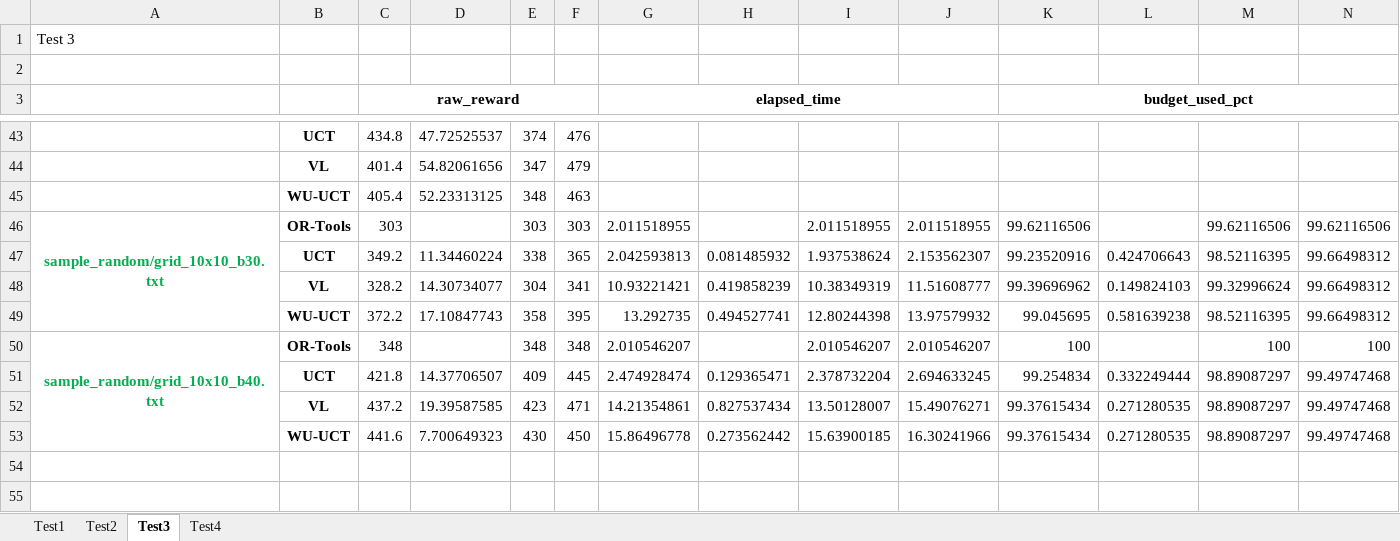
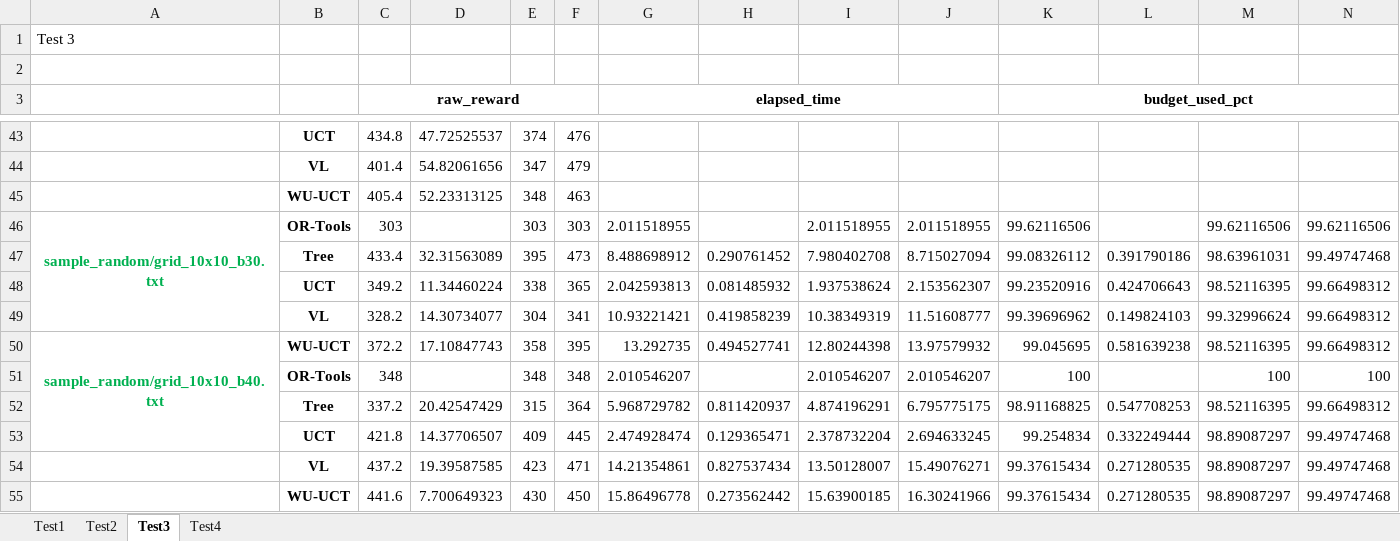
Before and after one commit to Roo-Tekapo/Parallel-Monte-Carlo-Tree-Search-For-The-Orienteering-Problem, an Excel workbook: results_gen/outputs/Test_all.xlsx, sheet Test3, drawn as a sheet; only a part is shown, gaps mark what is left out; values as stored, in another font and other column widths than the file's, no borders; removed rows and columns are numbered as before the commit, all else as after; rows hold the shown columns only; the diff names each change by its address in the sheet, - before the commit and + after, or states it on an @@ line.

Commit message:
Updates to missing tree data

```diff
--- a/results_gen/outputs/Test_all.xlsx (sheet Test3)
+++ b/results_gen/outputs/Test_all.xlsx (sheet Test3)
-A46:A49 merged
+A46:A49 merged
+row 47:  | Tree | 433.4 | 32.31563089 | 395 | 473 | 8.488698912 | 0.290761452 | 7.980402708 | 8.715027094 | 99.08326112 | 0.391790186 | 98.63961031 | 99.49747468
-A50: (empty)
+A50: sample_random/grid_10x10_b40.txt
+A50:A53 merged
-A51: sample_random/grid_10x10_b40.txt
+A51: (empty)
-A50:A53 merged
+row 52:  | Tree | 337.2 | 20.42547429 | 315 | 364 | 5.968729782 | 0.811420937 | 4.874196291 | 6.795775175 | 98.91168825 | 0.547708253 | 98.52116395 | 99.66498312
```
Also changed, not shown: sheet Test4, sheet Test1, sheet Test2, 3 other files.
